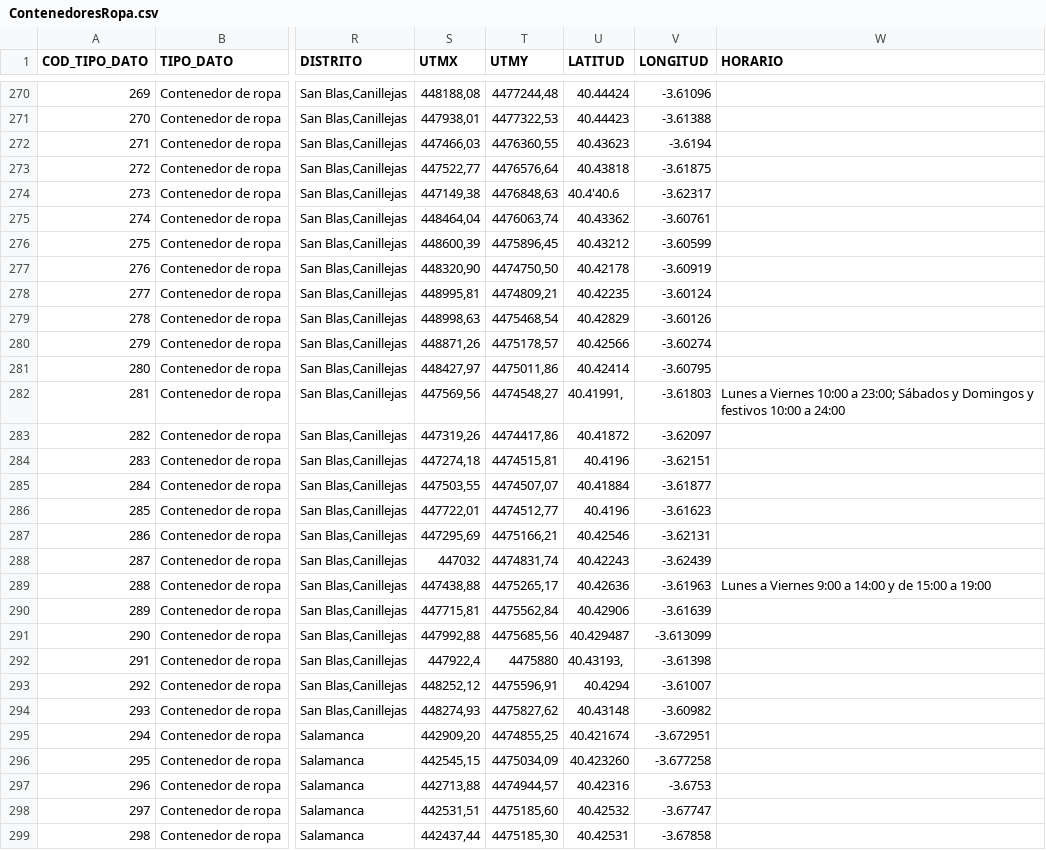
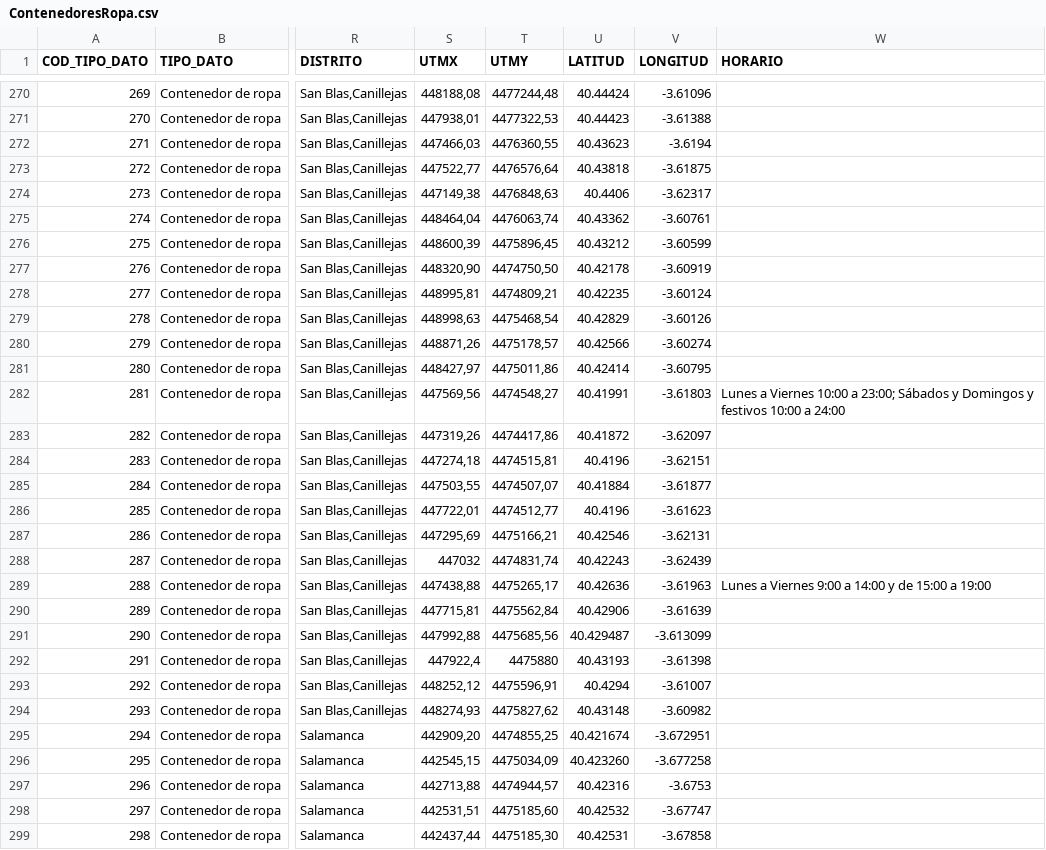
Before and after one commit to imartinezl/madrid-challenge, a CSV file: data/ContenedoresRopa.csv, drawn as a sheet; only a part is shown, gaps mark what is left out; the diff names each change by its address in the sheet, - before the commit and + after, or states it on an @@ line.

Commit message:
Data format manual cleaning

```diff
--- a/data/ContenedoresRopa.csv
+++ b/data/ContenedoresRopa.csv
-U274 (LATITUD): 40.4'40.6
+U274 (LATITUD): 40.4406
-U282 (LATITUD): 40.41991,
+U282 (LATITUD): 40.41991
-U292 (LATITUD): 40.43193,
+U292 (LATITUD): 40.43193
```
